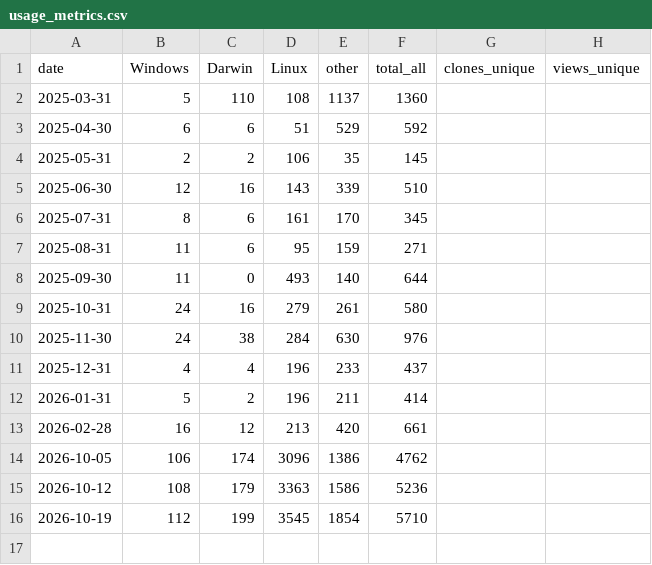
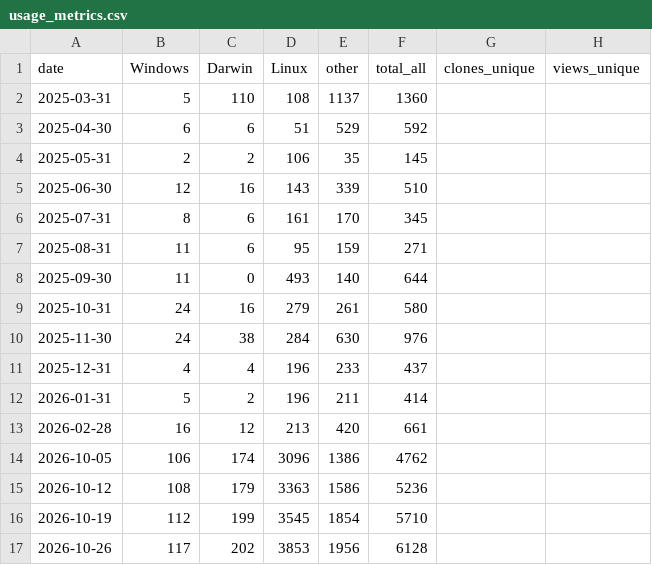
Before and after one commit to p3ace-0/whisp, a CSV file: .github/usage_metrics/usage_metrics.csv, drawn as a sheet; the diff names each change by its address in the sheet, - before the commit and + after, or states it on an @@ line.

```diff
--- a/.github/usage_metrics/usage_metrics.csv
+++ b/.github/usage_metrics/usage_metrics.csv
+row 17: 2026-10-26 | 117 | 202 | 3853 | 1956 | 6128
```
Also changed, not shown: 1 other file.
